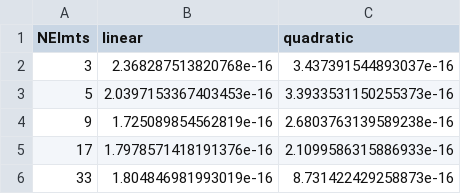
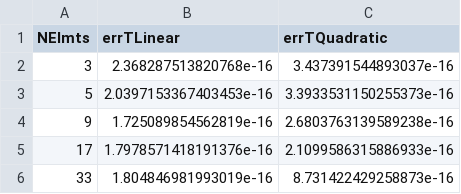
Before and after one commit to ArjunNarayanan/StefanProblem, a CSV file: StefanDG/LocalDG/uncut_mesh_tests/linear_solution_LDG_convergence.csv, drawn as a sheet.

Commit message:
Adding plane interface convergence tests

```diff
--- a/StefanDG/LocalDG/uncut_mesh_tests/linear_solution_LDG_convergence.csv
+++ b/StefanDG/LocalDG/uncut_mesh_tests/linear_solution_LDG_convergence.csv
@@ -1,2 +1,2 @@
-NElmts,linear,quadratic
+NElmts,errTLinear,errTQuadratic
 3,2.368287513820768e-16,3.437391544893037e-16
```
Also changed, not shown: 3 other files.
